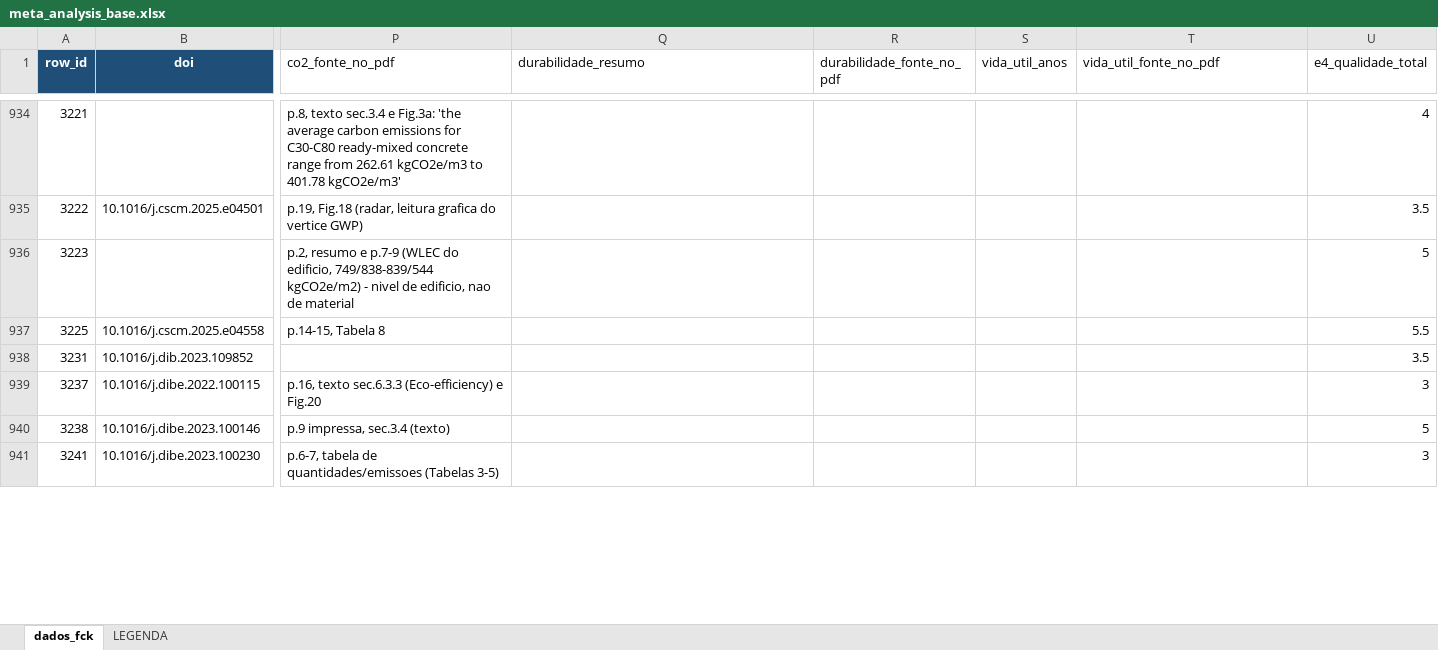
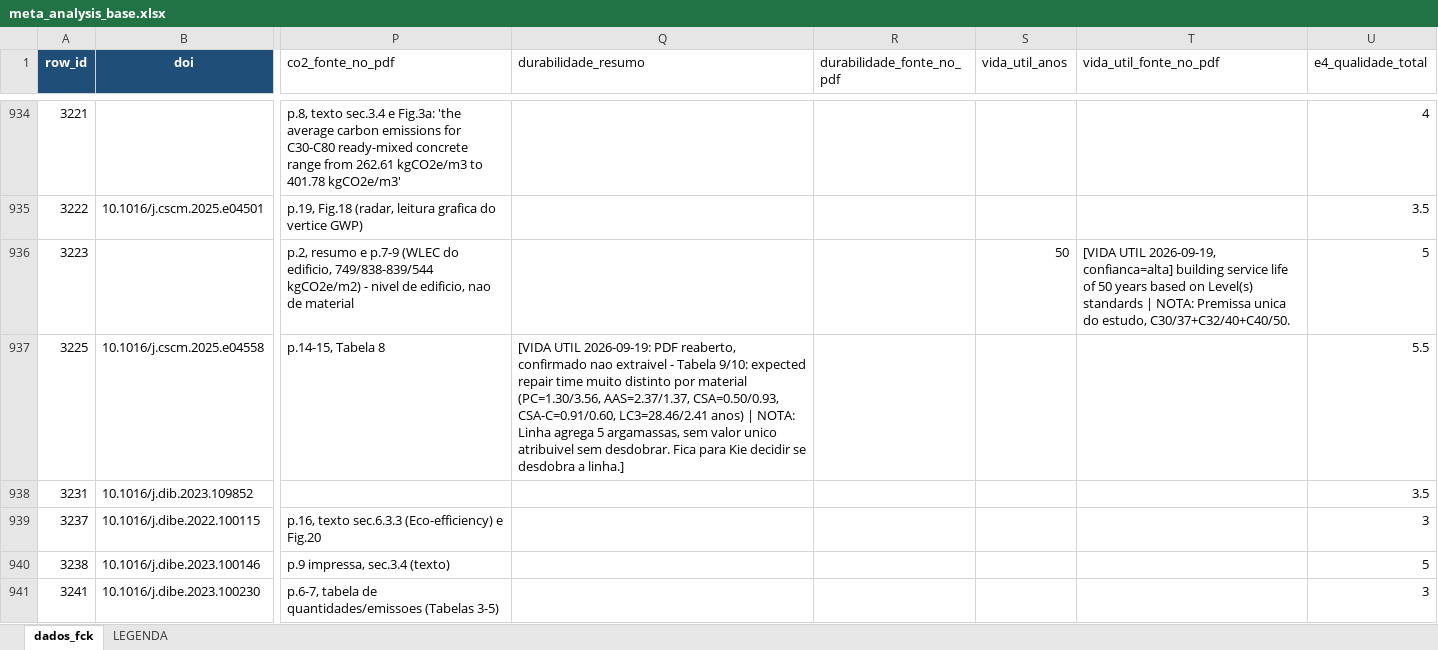
Before and after one commit to kielima/revisao-sistematica-literatura, an Excel workbook: meta_analysis_base.xlsx, sheet dados_fck, drawn as a sheet; only a part is shown, gaps mark what is left out; values as stored, in another font and other column widths than the file's, no borders; the diff covers the shown part only; the diff names each change by its address in the sheet, - before the commit and + after, or states it on an @@ line.

```diff
--- a/meta_analysis_base.xlsx (sheet dados_fck)
+++ b/meta_analysis_base.xlsx (sheet dados_fck)
-S936 (vida_util_anos): (empty)
+S936 (vida_util_anos): 50
-T936 (vida_util_fonte_no_pdf): (empty)
+T936 (vida_util_fonte_no_pdf): [VIDA UTIL 2026-09-19, confianca=alta] building service life of 50 years based on Level(s) standards | NOTA: Premissa unica do estudo, C30/37+C32/40+C40/50.
-Q937 (durabilidade_resumo): (empty)
+Q937 (durabilidade_resumo): [VIDA UTIL 2026-09-19: PDF reaberto, confirmado nao extraivel - Tabela 9/10: expected repair time muito distinto por material (PC=1.30/3.56, AAS=2.37/1.37, CSA=0.50/0.93, CSA-C=0.91/0.60, LC3=28.46/2.41 anos) | NOTA: Linha agrega 5 argamassas, sem valor unico atribuivel sem desdobrar. Fica para Kie decidir se desdobra a linha.]
```
Also changed, not shown: 298 edited cells elsewhere in this sheet.
